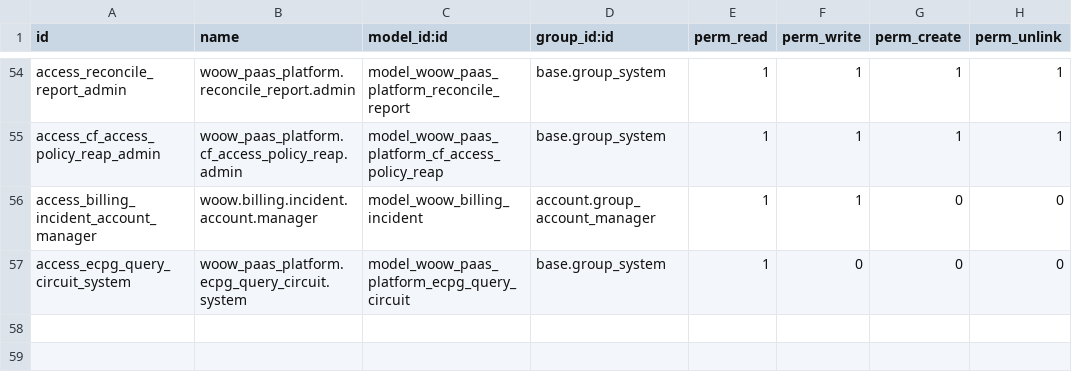
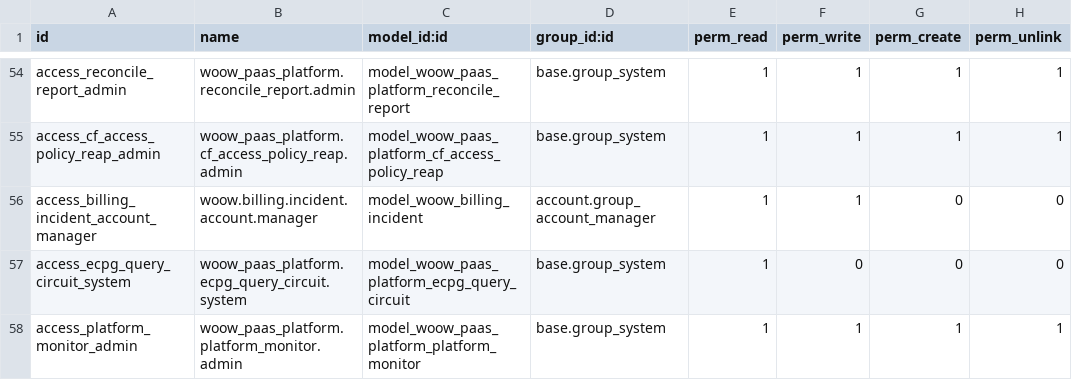
Before and after one commit to WOOWTECH/odoo-addon-woow-paas-platform, a CSV file: src/security/ir.model.access.csv, drawn as a sheet; only a part is shown, gaps mark what is left out.

Commit message:
feat: 背景健康監控——mail.activity 掛在 platform_monitor 單例、兩個 cron 互查（#1159 Q38／Q28b，D3）
- 新 model woow_paas_platform.platform_monitor（mail.thread 單例，data record
  platform_monitor_singleton，noupdate；查找以 xmlid 為準、缺了自建並綁回 xmlid），
  ACL 只給 base.group_system。
- _alert：每位 system 使用者一張 activity，summary 各自去重；事件型監控項追加一行。
- 短 poll cron 結尾：init cron 停用／lastcall>40 分、最舊 observed_at>15 分（轉移
  狀態、非 pending）、24h 內 unknown／partial≥1。init cron 結尾：短 poll lastcall>10 分。
- 事件：wait_timeout／fast_fail 轉 error 時追加；n8n init 成功時 ready→owner>5 分追加。
- 測試：TestPlatformMonitor1159（含非 system 使用者讀不到 model 與 activity）、
  n8n owner 窗口（真 cursor）；真 cursor 測試清掉監控留下的 activity／訊息。
- baseline：data-noupdate 收錄新 data 檔；controller-sudo 隨 controller poll 移除下降。

```diff
--- a/src/security/ir.model.access.csv
+++ b/src/security/ir.model.access.csv
@@ -57 +57,2 @@ access_billing_incident_account_manager,woow.billing.incident.account.manager,mo
 access_ecpg_query_circuit_system,woow_paas_platform.ecpg_query_circuit.system,model_woow_paas_platform_ecpg_query_circuit,base.group_system,1,0,0,0
+access_platform_monitor_admin,woow_paas_platform.platform_monitor.admin,model_woow_paas_platform_platform_monitor,base.group_system,1,1,1,1
```
Also changed, not shown: 10 other files.
